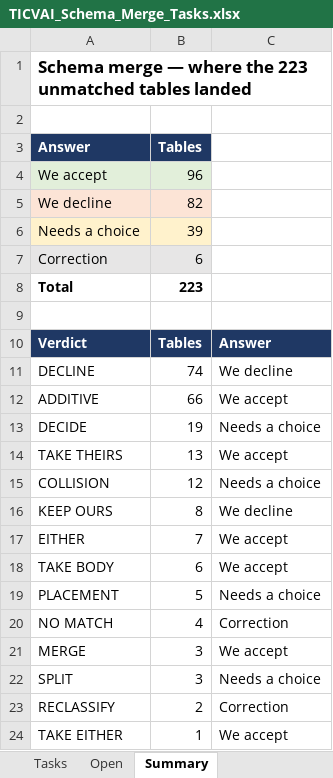
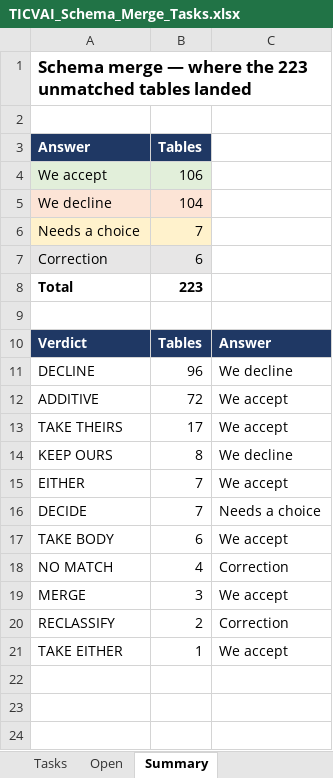
Before and after one commit to Diretide298/Solution_Architecture, an Excel workbook: ticvai/handoff/TICVAI_Schema_Merge_Tasks.xlsx, sheet Summary, drawn as a sheet; values as stored, in another font and other column widths than the file's, no borders; removed rows and columns are numbered as before the commit, all else as after; the diff names each change by its address in the sheet, - before the commit and + after, or states it on an @@ line.

```diff
--- a/ticvai/handoff/TICVAI_Schema_Merge_Tasks.xlsx (sheet Summary)
+++ b/ticvai/handoff/TICVAI_Schema_Merge_Tasks.xlsx (sheet Summary)
-B4 (Tables): 96
+B4 (Tables): 106
-B5 (Tables): 82
+B5 (Tables): 104
-B6 (Tables): 39
+B6 (Tables): 7
-B11 (Tables): 74
+B11 (Tables): 96
-B12 (Tables): 66
+B12 (Tables): 72
-row 13: DECIDE | 19 | Needs a choice
-B13 (Tables): 13
+B13 (Tables): 17
-row 15: COLLISION | 12 | Needs a choice
+row 16: DECIDE | 7 | Needs a choice
-row 19: PLACEMENT | 5 | Needs a choice
-row 22: SPLIT | 3 | Needs a choice
```
Also changed, not shown: sheet Open, sheet Tasks, ticvai/docs/active/thin-screens.xlsx, ticvai/handoff/TICVAI_Schema_Reference.xlsx, 19 other files.
